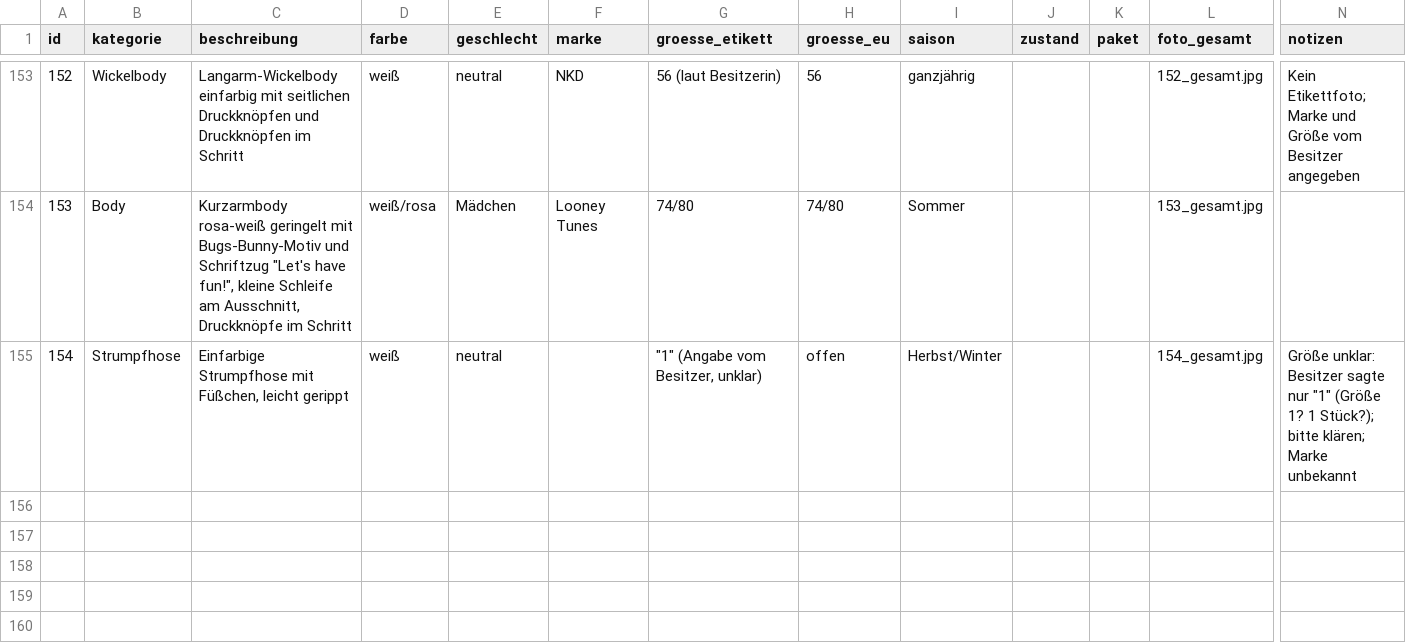
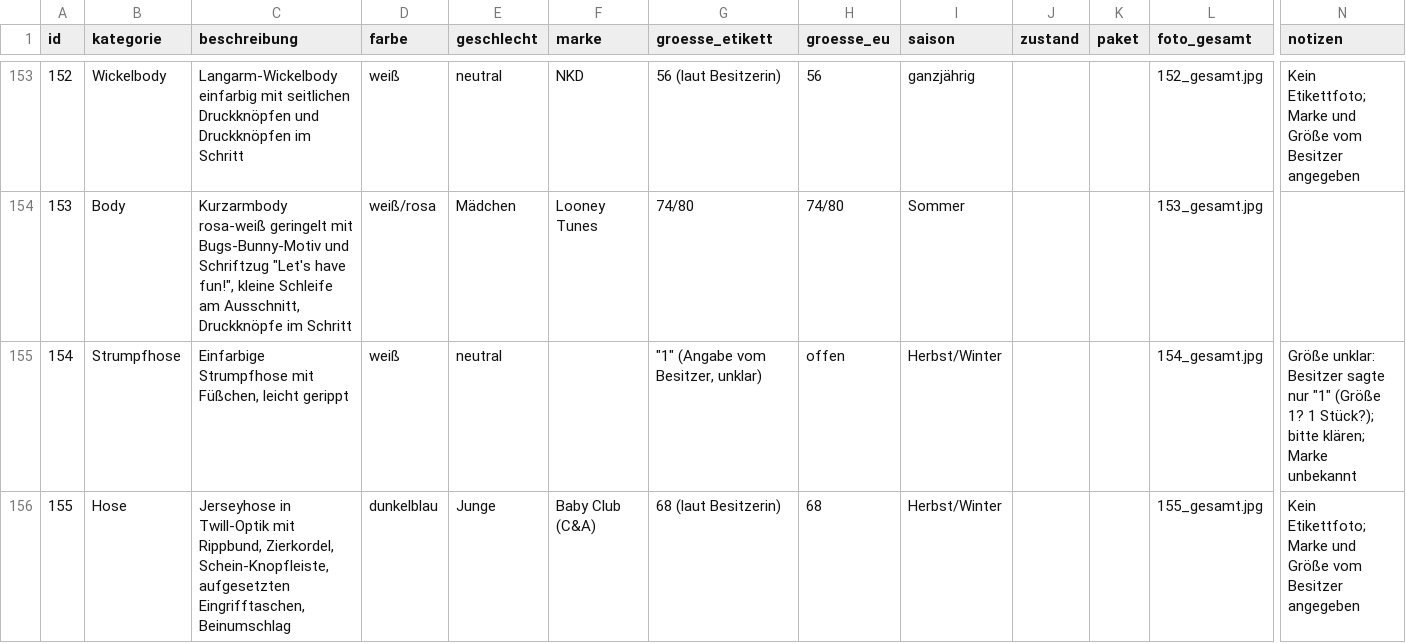
Before and after one commit to polinapi/pipipipip, a CSV file: babyklamotten/katalog.csv, drawn as a sheet; only a part is shown, gaps mark what is left out; rows hold the shown columns only; the diff names each change by its address in the sheet, - before the commit and + after, or states it on an @@ line.

```diff
--- a/babyklamotten/katalog.csv
+++ b/babyklamotten/katalog.csv
+row 156: 155 | Hose | Jerseyhose in Twill-Optik mit Rippbund, Zierkordel, Schein-Knopfleiste, aufgesetzten Eingrifftaschen, Beinumschlag | dunkelblau | Junge | Baby Club (C&A) | 68 (laut Besitzerin) | 68 | Herbst/Winter |  |  | 155_gesamt.jpg | Kein Etikettfoto; Marke und Größe vom Besitzer angegeben
```
Also changed, not shown: 1 other file.
